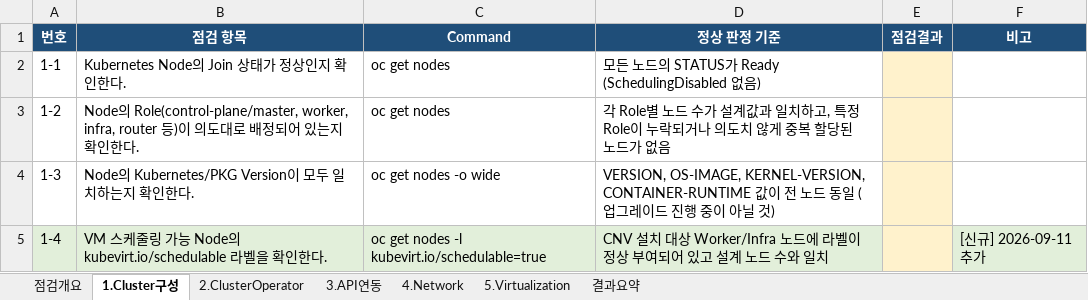
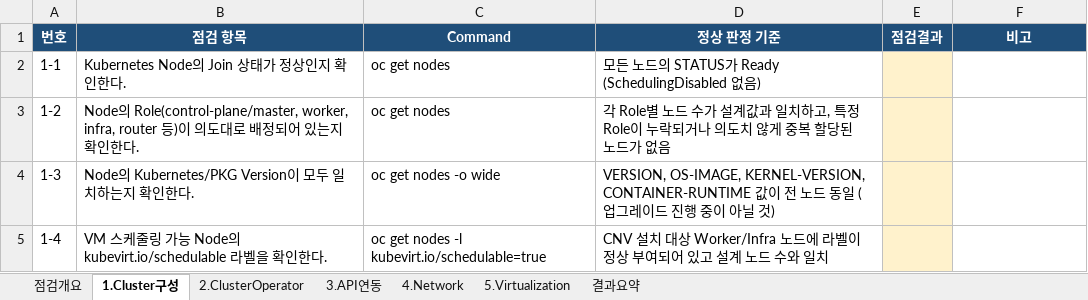
Before and after one commit to yjj3019/claude, an Excel workbook: OV-Maintenance/check_reconstructed.xlsx, sheet 1.Cluster구성, drawn as a sheet; values as stored, in another font and other column widths than the file's, no borders; the diff names each change by its address in the sheet, - before the commit and + after, or states it on an @@ line.

```diff
--- a/OV-Maintenance/check_reconstructed.xlsx (sheet 1.Cluster구성)
+++ b/OV-Maintenance/check_reconstructed.xlsx (sheet 1.Cluster구성)
-A5:D5 fill: #E2EFDA
+A5:D5 fill: none
-F5 (비고): [신규] 2026-09-11 추가
+F5 (비고): (empty)
-F5 fill: #E2EFDA
+F5 fill: none
```
Also changed, not shown: sheet 5.Virtualization, sheet 4.Network.
